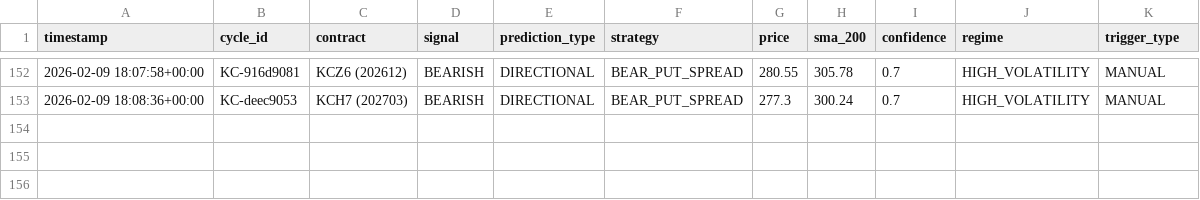
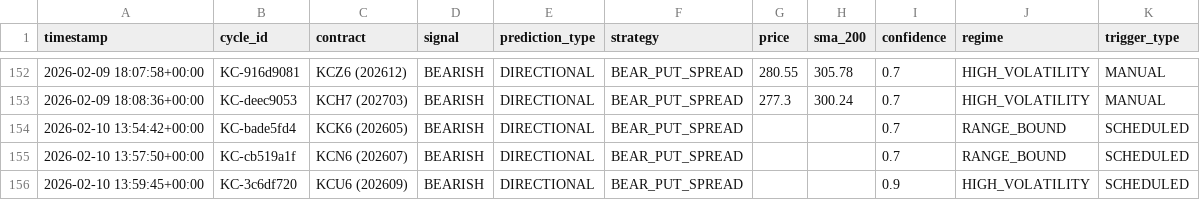
Before and after one commit to rozavala/real_options, a CSV file: dev/decision_signals.csv, drawn as a sheet; only a part is shown, gaps mark what is left out; the diff names each change by its address in the sheet, - before the commit and + after, or states it on an @@ line.

```diff
--- a/dev/decision_signals.csv
+++ b/dev/decision_signals.csv
+row 154: 2026-02-10 13:54:42+00:00 | KC-bade5fd4 | KCK6 (202605) | BEARISH | DIRECTIONAL | BEAR_PUT_SPREAD |  |  | 0.7 | RANGE_BOUND | SCHEDULED
+row 155: 2026-02-10 13:57:50+00:00 | KC-cb519a1f | KCN6 (202607) | BEARISH | DIRECTIONAL | BEAR_PUT_SPREAD |  |  | 0.7 | RANGE_BOUND | SCHEDULED
+row 156: 2026-02-10 13:59:45+00:00 | KC-3c6df720 | KCU6 (202609) | BEARISH | DIRECTIONAL | BEAR_PUT_SPREAD |  |  | 0.9 | HIGH_VOLATILITY | SCHEDULED
```
Also changed, not shown: dev/data/agent_accuracy_structured.csv, dev/data/weight_evolution.csv, 10 other files.
